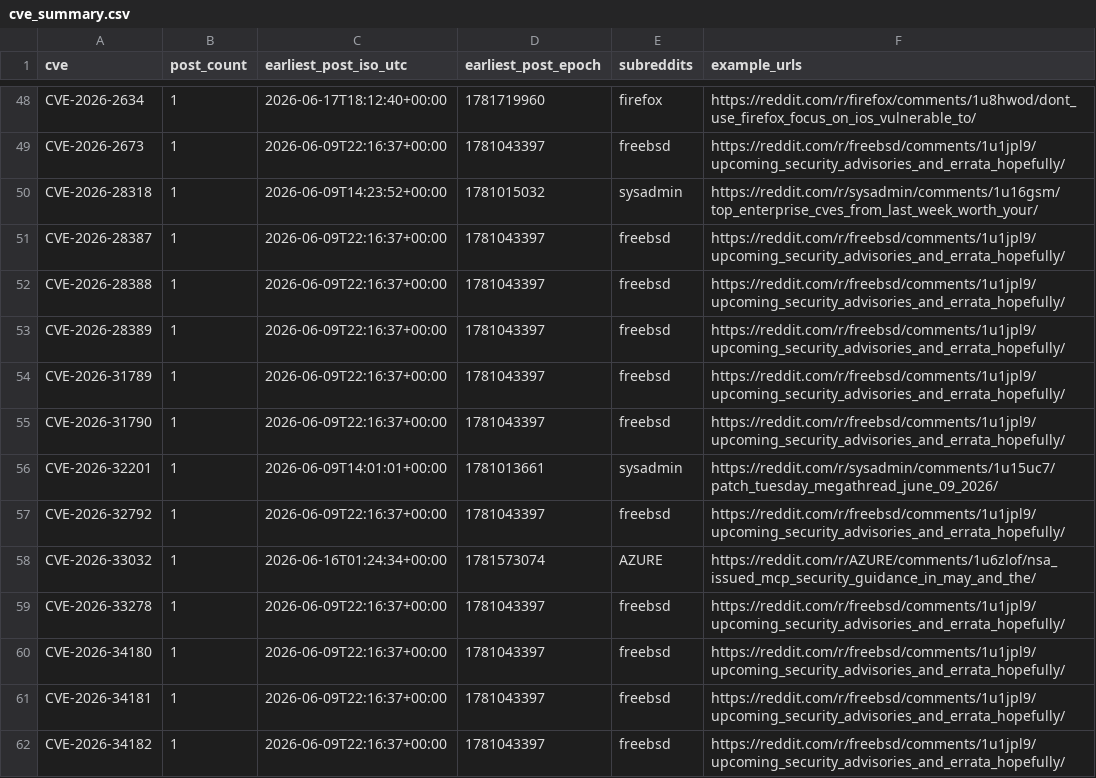
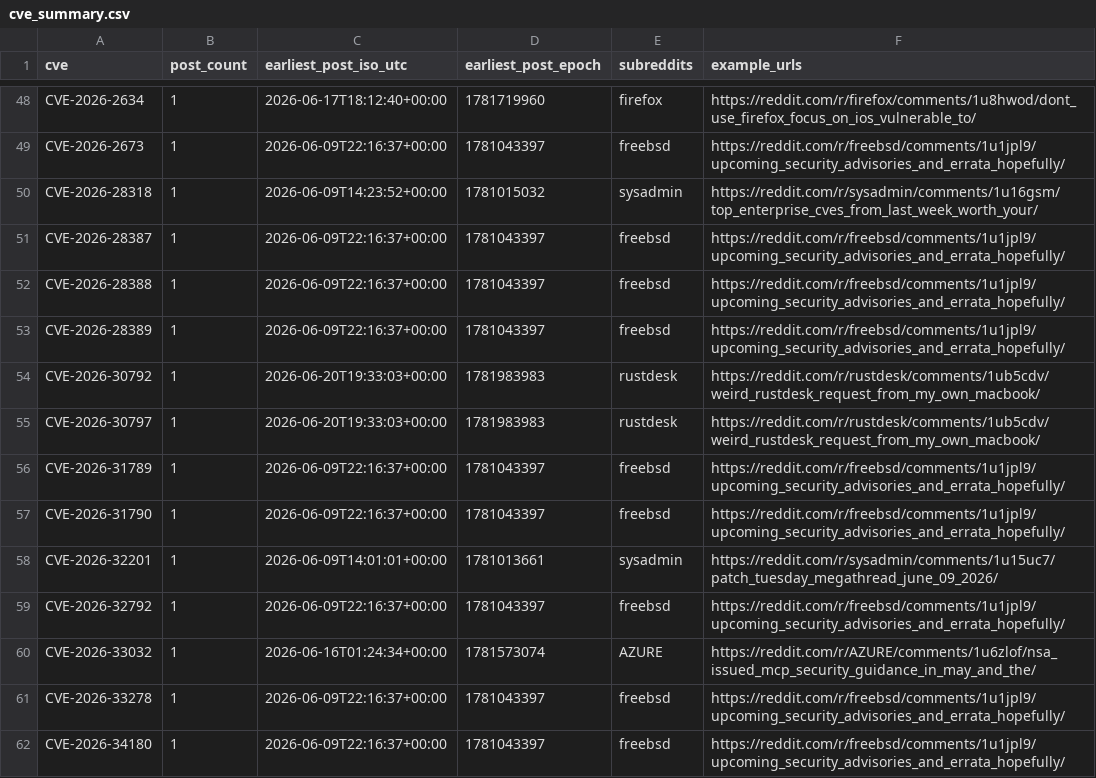
Before and after one commit to therohantilwani/Reddit_CVE_detection, a CSV file: data/cve_summary.csv, drawn as a sheet; only a part is shown, gaps mark what is left out; the shorter side is filled out with more unchanged rows; the diff names each change by its address in the sheet, - before the commit and + after, or states it on an @@ line.

```diff
--- a/data/cve_summary.csv
+++ b/data/cve_summary.csv
+row 54: CVE-2026-30792 | 1 | 2026-06-20T19:33:03+00:00 | 1781983983 | rustdesk | https://reddit.com/r/rustdesk/comments/1ub5cdv/weird_rustdesk_request_from_my_own_macbook/
+row 55: CVE-2026-30797 | 1 | 2026-06-20T19:33:03+00:00 | 1781983983 | rustdesk | https://reddit.com/r/rustdesk/comments/1ub5cdv/weird_rustdesk_request_from_my_own_macbook/
```
Also changed, not shown: data/cve_lead_time.csv, data/nvd_fetch_failures.csv, 3 other files.
